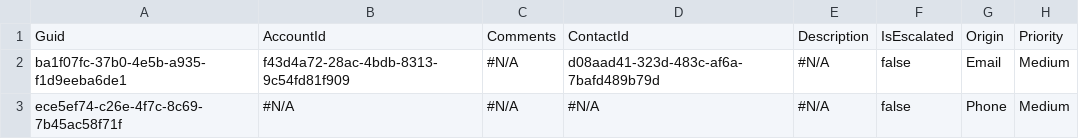
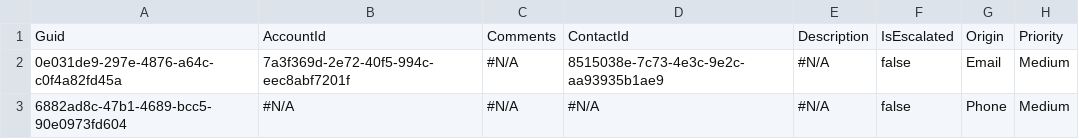
Before and after one commit to prodlytestuser/CPQTest10, a CSV file: Case.csv, drawn as a sheet; only a part is shown; the diff names each change by its address in the sheet, - before the commit and + after, or states it on an @@ line.

```diff
--- a/Case.csv
+++ b/Case.csv
-A2: ba1f07fc-37b0-4e5b-a935-f1d9eeba6de1
+A2: 0e031de9-297e-4876-a64c-c0f4a82fd45a
-B2: f43d4a72-28ac-4bdb-8313-9c54fd81f909
+B2: 7a3f369d-2e72-40f5-994c-eec8abf7201f
-D2: d08aad41-323d-483c-af6a-7bafd489b79d
+D2: 8515038e-7c73-4e3c-9e2c-aa93935b1ae9
-A3: ece5ef74-c26e-4f7c-8c69-7b45ac58f71f
+A3: 6882ad8c-47b1-4689-bcc5-90e0973fd604
```
Also changed, not shown: Account.csv, Asset.csv, 3 other files.
